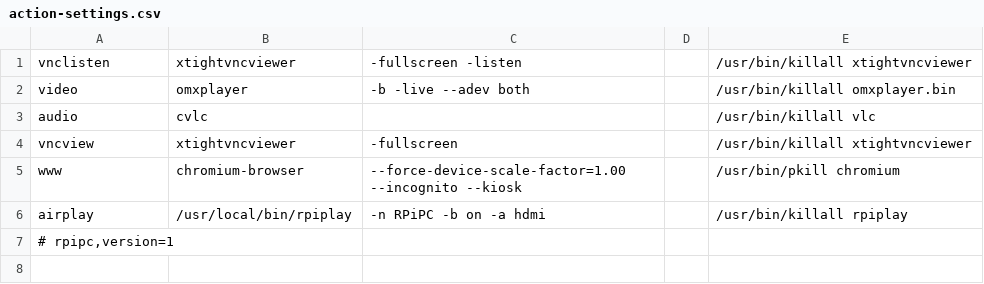
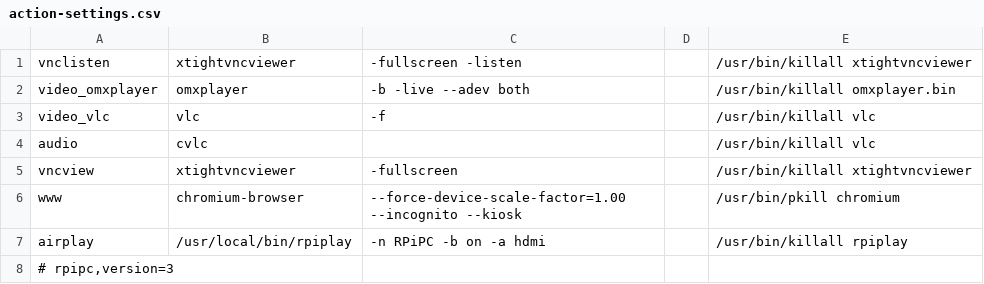
Before and after one commit to tm-dd/RPiPC, a CSV file: var/www/html/rpipc/action-settings.csv, drawn as a sheet.

Commit message:
player settings changed

```diff
--- a/var/www/html/rpipc/action-settings.csv
+++ b/var/www/html/rpipc/action-settings.csv
@@ -1,3 +1,4 @@
 "vnclisten";"xtightvncviewer";"-fullscreen -listen";" ";"/usr/bin/killall xtightvncviewer"
-"video";"omxplayer";"-b -live --adev both";" ";"/usr/bin/killall omxplayer.bin"
+"video_omxplayer";"omxplayer";"-b -live --adev both";" ";"/usr/bin/killall omxplayer.bin"
+"video_vlc";"vlc";" -f";" ";"/usr/bin/killall vlc"
 "audio";"cvlc";" ";" ";"/usr/bin/killall vlc"
@@ -6,2 +7,2 @@
 "airplay";"/usr/local/bin/rpiplay";" -n RPiPC -b on -a hdmi";" ";"/usr/bin/killall rpiplay"
-# rpipc,version=1
+# rpipc,version=3
```
